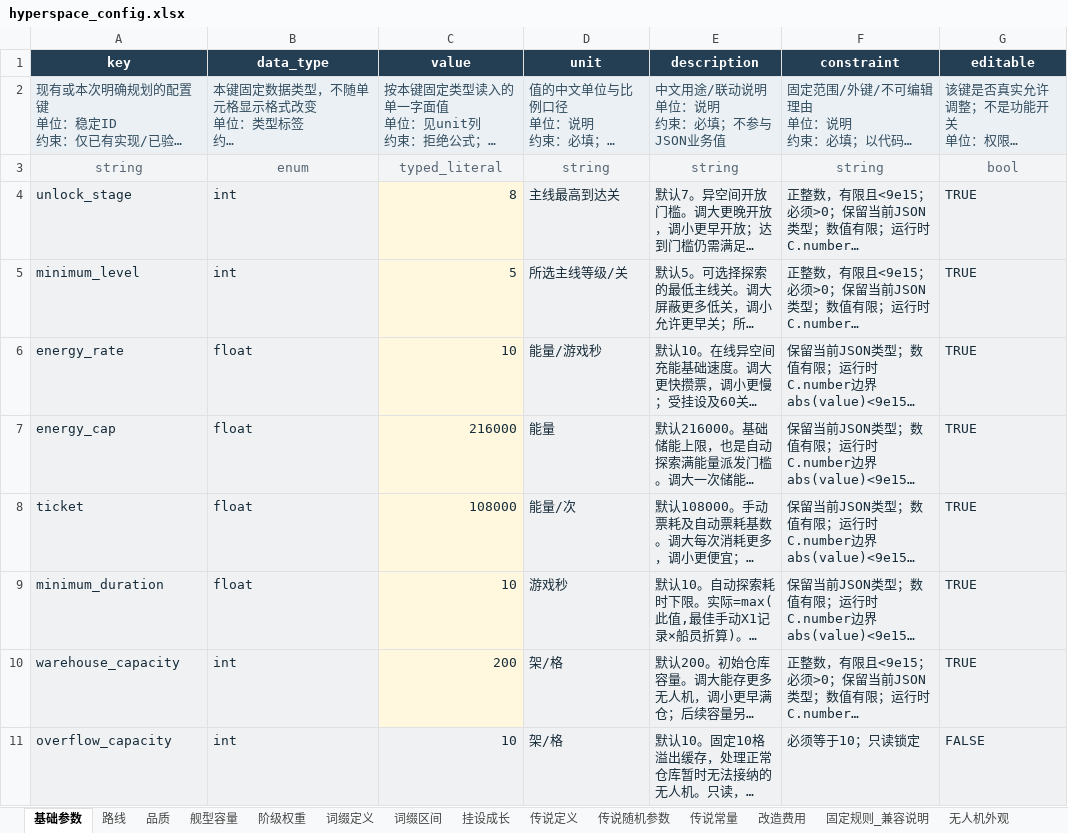
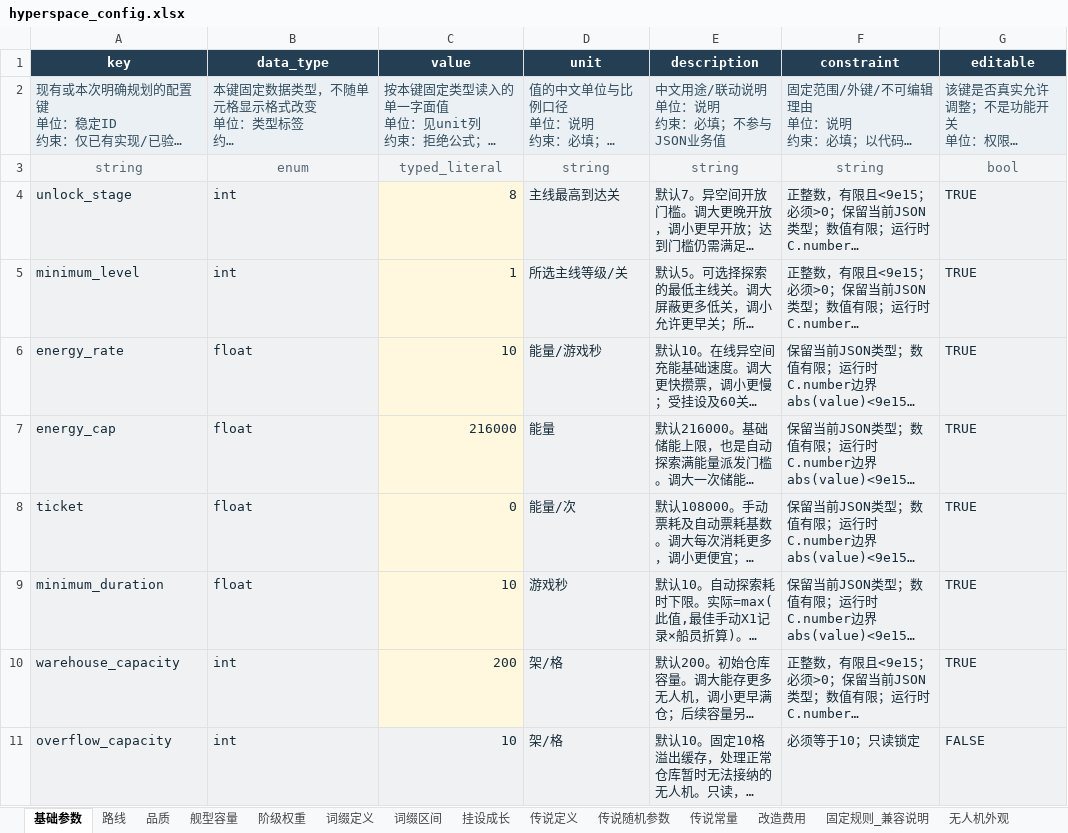
Before and after one commit to rlmclmc2-boop/space_idle, an Excel workbook: space-battleship/config_excel/hyperspace_config.xlsx, sheet 基础参数, drawn as a sheet; only a part is shown; long unchanged cells end in …; values as stored, in another font and other column widths than the file's, no borders; the diff names each change by its address in the sheet, - before the commit and + after, or states it on an @@ line.

Commit message:
Rebuild stage 1 configuration, Amount, native headless and save foundation

```diff
--- a/space-battleship/config_excel/hyperspace_config.xlsx (sheet 基础参数)
+++ b/space-battleship/config_excel/hyperspace_config.xlsx (sheet 基础参数)
-C5 (value): 5
+C5 (value): 1
-C8 (value): 108000
+C8 (value): 0
```
Also changed, not shown: space-battleship/config_excel/enhance_config.xlsx, space-battleship/config_excel/galaxy_config.xlsx, 22 other files.
